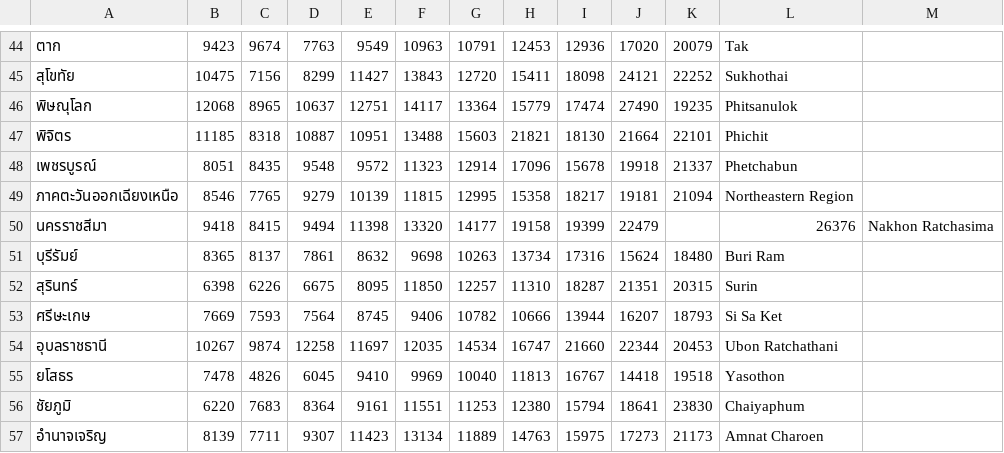
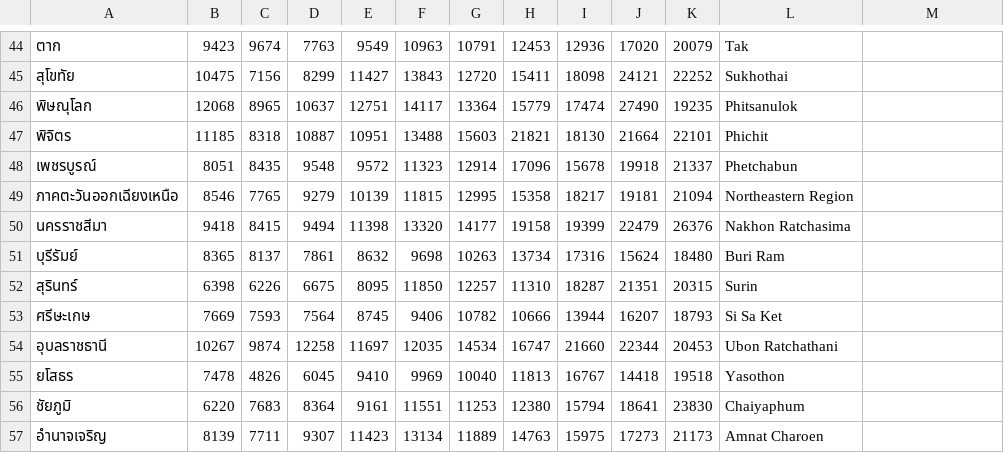
Before and after one commit to ZeroHX/ProjectAVG, a CSV file: income.csv, drawn as a sheet; only a part is shown, gaps mark what is left out.

Commit message:
Update income.csv

```diff
--- a/income.csv
+++ b/income.csv
@@ -49,3 +49,3 @@
  ภาคตะวันออกเฉียงเหนือ ,8546,7765,9279,10139,11815,12995,15358,18217,19181,21094, Northeastern Region
-     นครราชสีมา ,9418,8415,9494,11398,13320,14177,19158,19399,22479,,26376,     Nakhon Ratchasima
+     นครราชสีมา ,9418,8415,9494,11398,13320,14177,19158,19399,22479,26376,     Nakhon Ratchasima
      บุรีรัมย์ ,8365,8137,7861,8632,9698,10263,13734,17316,15624,18480,     Buri Ram
```
